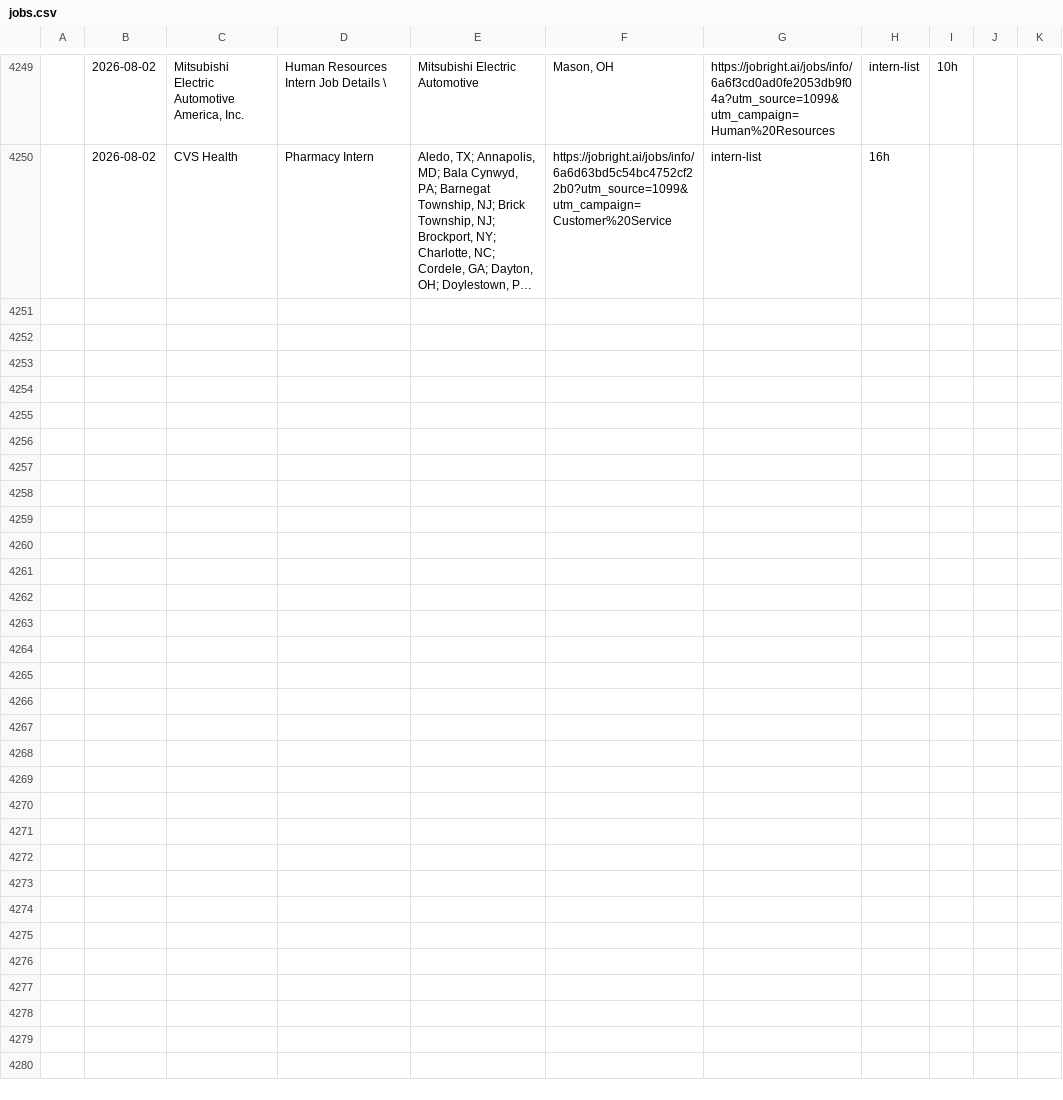
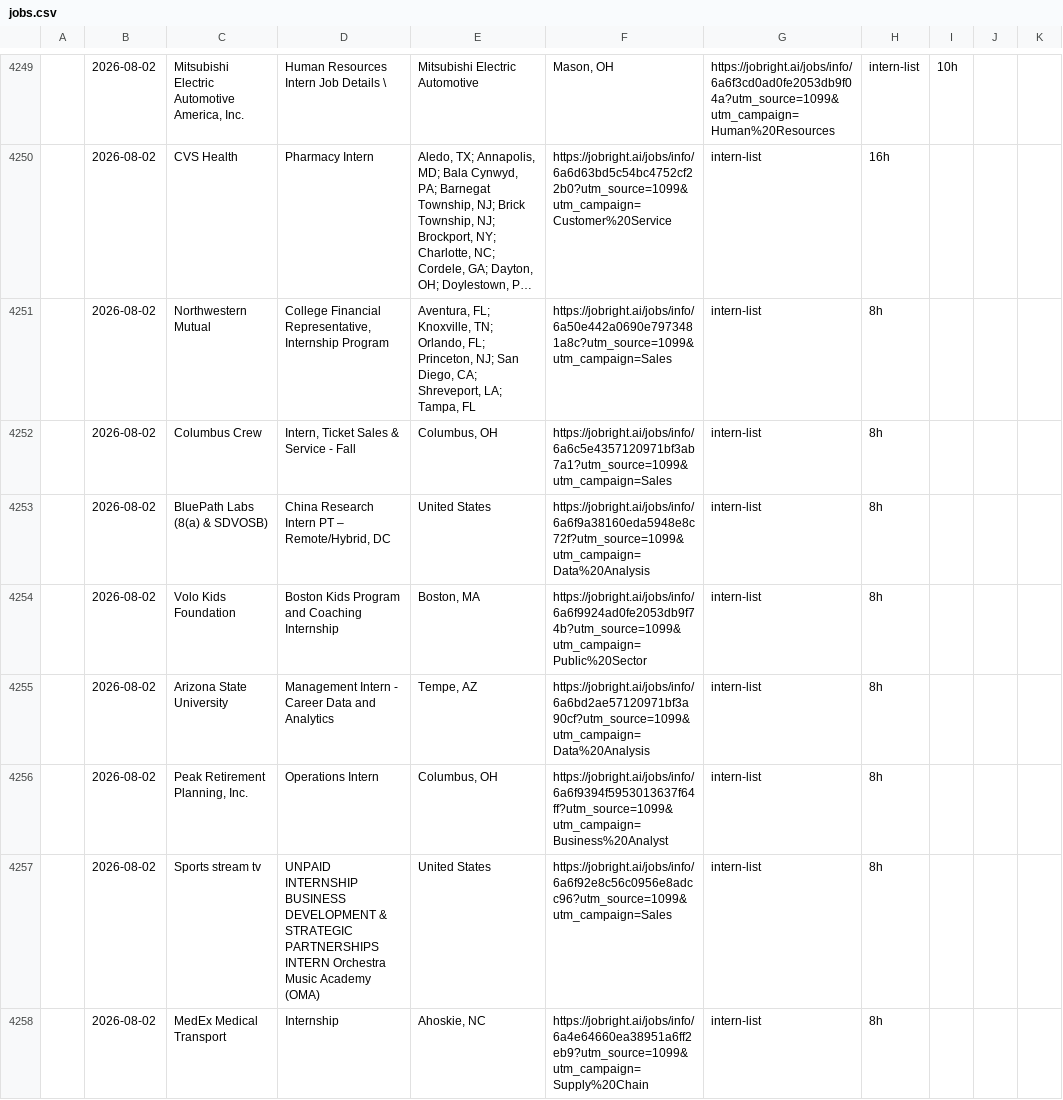
Before and after one commit to andrianthan/jobs-data, a CSV file: jobs.csv, drawn as a sheet; only a part is shown, gaps mark what is left out; long unchanged cells end in …; the diff covers the shown part only; the diff names each change by its address in the sheet, - before the commit and + after, or states it on an @@ line.

```diff
--- a/jobs.csv
+++ b/jobs.csv
+row 4251:  | 2026-08-02 | Northwestern Mutual | College Financial Representative, Internship Program | Aventura, FL; Knoxville, TN; Orlando, FL; Princeton, NJ; San Diego, CA; Shreveport, LA; Tampa, FL | https://jobright.ai/jobs/info/6a50e442a0690e7973481a8c?utm_source=1099&utm_campaign=Sales | intern-list | 8h
+row 4252:  | 2026-08-02 | Columbus Crew | Intern, Ticket Sales & Service - Fall | Columbus, OH | https://jobright.ai/jobs/info/6a6c5e4357120971bf3ab7a1?utm_source=1099&utm_campaign=Sales | intern-list | 8h
+row 4253:  | 2026-08-02 | BluePath Labs (8(a) & SDVOSB) | China Research Intern PT – Remote/Hybrid, DC | United States | https://jobright.ai/jobs/info/6a6f9a38160eda5948e8c72f?utm_source=1099&utm_campaign=Data%20Analysis | intern-list | 8h
+row 4254:  | 2026-08-02 | Volo Kids Foundation | Boston Kids Program and Coaching Internship | Boston, MA | https://jobright.ai/jobs/info/6a6f9924ad0fe2053db9f74b?utm_source=1099&utm_campaign=Public%20Sector | intern-list | 8h
+row 4255:  | 2026-08-02 | Arizona State University | Management Intern - Career Data and Analytics | Tempe, AZ | https://jobright.ai/jobs/info/6a6bd2ae57120971bf3a90cf?utm_source=1099&utm_campaign=Data%20Analysis | intern-list | 8h
+row 4256:  | 2026-08-02 | Peak Retirement Planning, Inc. | Operations Intern | Columbus, OH | https://jobright.ai/jobs/info/6a6f9394f5953013637f64ff?utm_source=1099&utm_campaign=Business%20Analyst | intern-list | 8h
+row 4257:  | 2026-08-02 | Sports stream tv | UNPAID INTERNSHIP BUSINESS DEVELOPMENT & STRATEGIC PARTNERSHIPS INTERN Orchestra Music Academy (OMA) | United States | https://jobright.ai/jobs/info/6a6f92e8c56c0956e8adcc96?utm_source=1099&utm_campaign=Sales | intern-list | 8h
+row 4258:  | 2026-08-02 | MedEx Medical Transport | Internship | Ahoskie, NC | https://jobright.ai/jobs/info/6a4e64660ea38951a6ff2eb9?utm_source=1099&utm_campaign=Supply%20Chain | intern-list | 8h
```
Also changed, not shown: 7 added rows elsewhere in this file.
